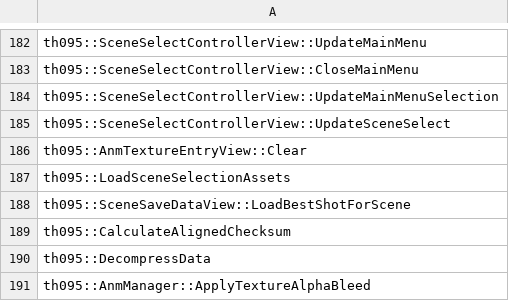
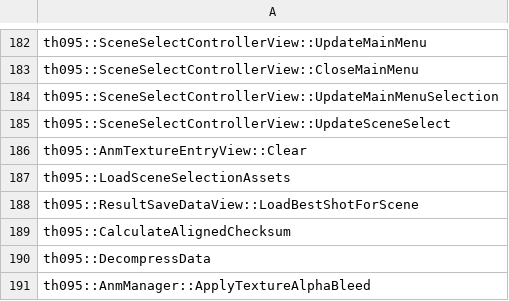
Before and after one commit to N0zoM1z0/th095, a CSV file: config/implemented.csv, drawn as a sheet; only a part is shown, gaps mark what is left out.

```diff
--- a/config/implemented.csv
+++ b/config/implemented.csv
@@ -187,3 +187,3 @@ th095::AnmTextureEntryView::Clear
 th095::LoadSceneSelectionAssets
-th095::SceneSaveDataView::LoadBestShotForScene
+th095::ResultSaveDataView::LoadBestShotForScene
 th095::CalculateAlignedChecksum
```
Also changed, not shown: config/functions.csv, config/known-symbols.csv, 20 other files.
